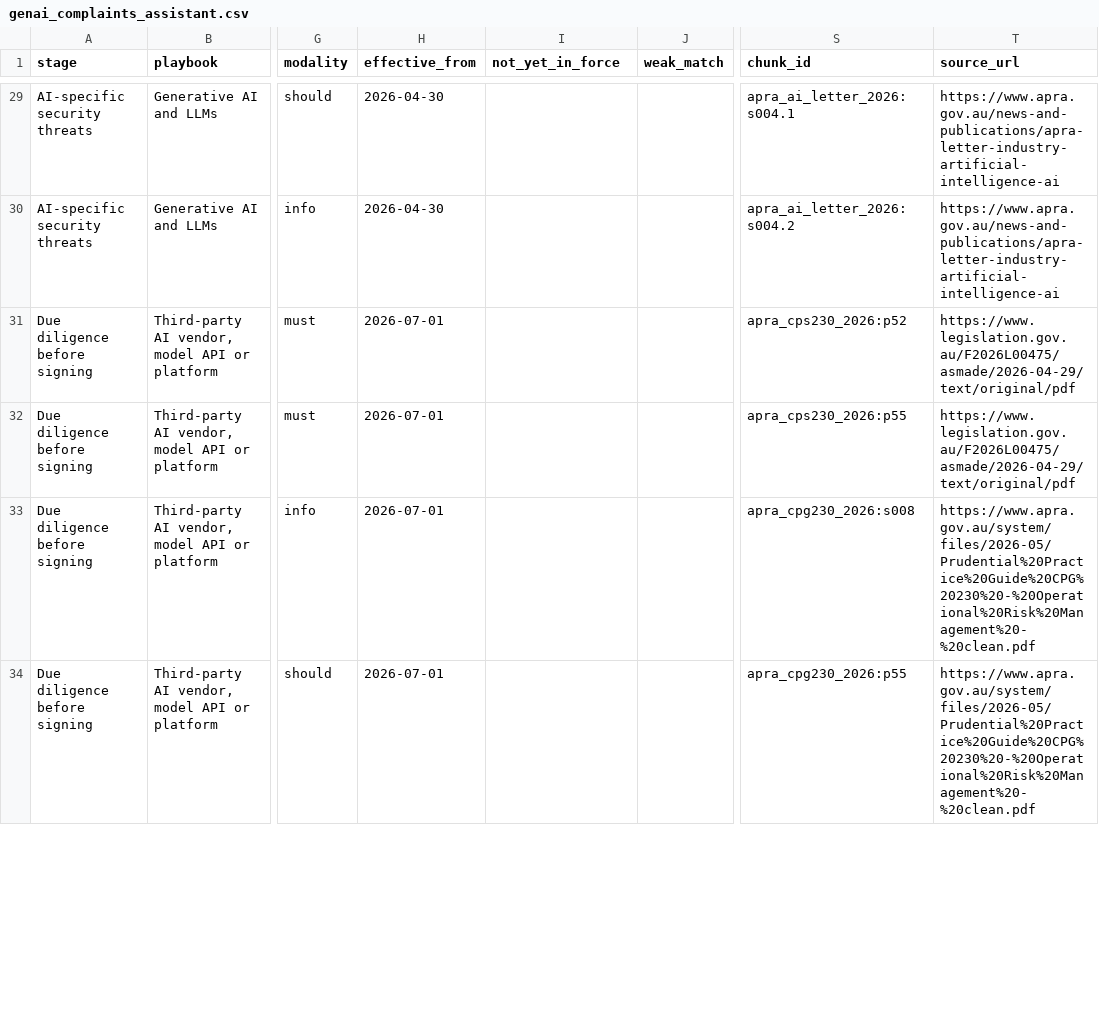
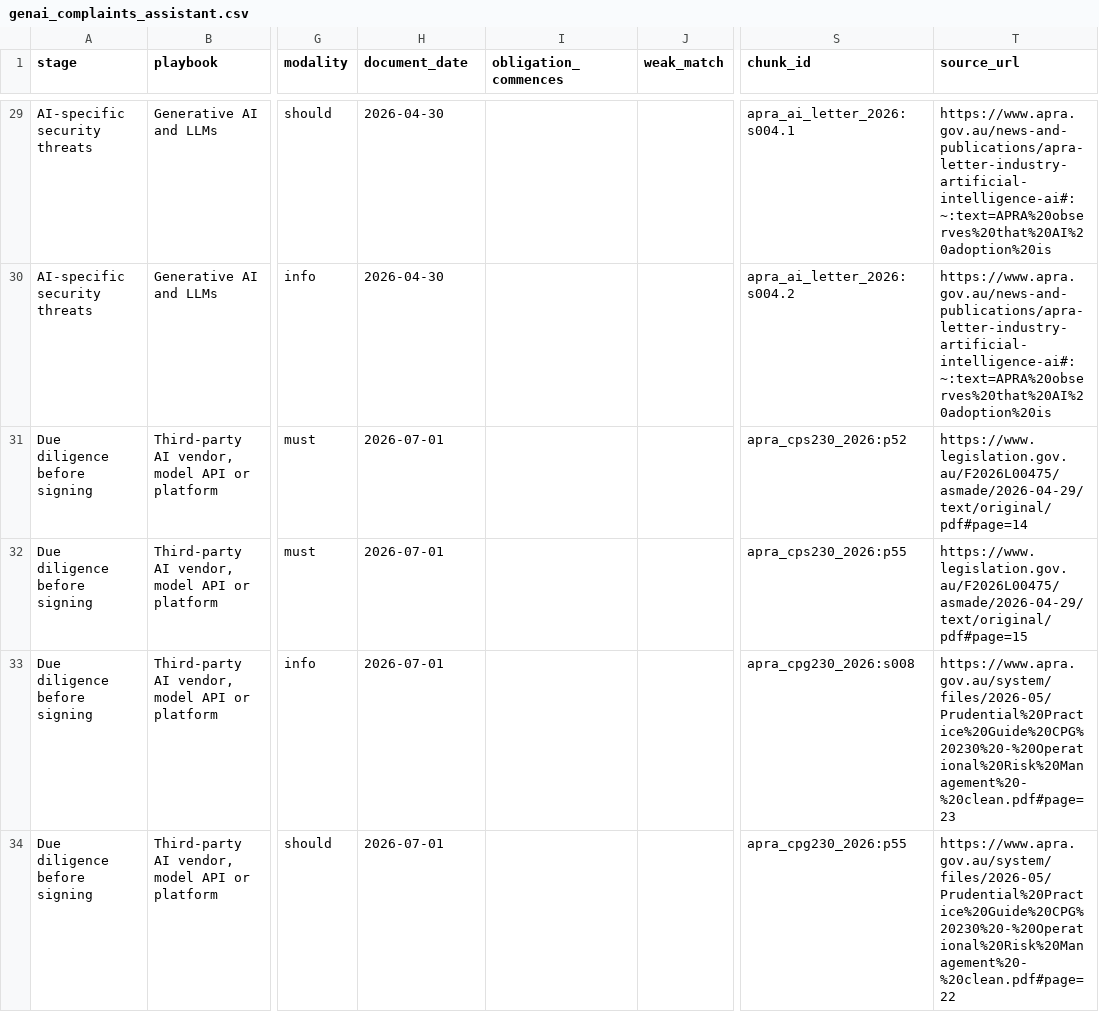
Before and after one commit to shishirven/au-ai-reg-navigator, a CSV file: docs/examples/model_use_check/genai_complaints_assistant.csv, drawn as a sheet; only a part is shown, gaps mark what is left out; the diff covers the shown part only; the diff names each change by its address in the sheet, - before the commit and + after, or states it on an @@ line.

```diff
--- a/docs/examples/model_use_check/genai_complaints_assistant.csv
+++ b/docs/examples/model_use_check/genai_complaints_assistant.csv
-H1: effective_from
+H1: document_date
-I1: not_yet_in_force
+I1: obligation_commences
-T29:T30 (source_url): https://www.apra.gov.au/news-and-publications/apra-letter-industry-artificial-intelligence-ai
+T29:T30 (source_url): https://www.apra.gov.au/news-and-publications/apra-letter-industry-artificial-intelligence-ai#:~:text=APRA%20observes%20that%20AI%20adoption%20is
-T31 (source_url): https://www.legislation.gov.au/F2026L00475/asmade/2026-04-29/text/original/pdf
+T31 (source_url): https://www.legislation.gov.au/F2026L00475/asmade/2026-04-29/text/original/pdf#page=14
-T32 (source_url): https://www.legislation.gov.au/F2026L00475/asmade/2026-04-29/text/original/pdf
+T32 (source_url): https://www.legislation.gov.au/F2026L00475/asmade/2026-04-29/text/original/pdf#page=15
-T33 (source_url): https://www.apra.gov.au/system/files/2026-05/Prudential%20Practice%20Guide%20CPG%20230%20-%20Operational%20Risk%20Management%20-%20clean.pdf
+T33 (source_url): https://www.apra.gov.au/system/files/2026-05/Prudential%20Practice%20Guide%20CPG%20230%20-%20Operational%20Risk%20Management%20-%20clean.pdf#page=23
-T34 (source_url): https://www.apra.gov.au/system/files/2026-05/Prudential%20Practice%20Guide%20CPG%20230%20-%20Operational%20Risk%20Management%20-%20clean.pdf
+T34 (source_url): https://www.apra.gov.au/system/files/2026-05/Prudential%20Practice%20Guide%20CPG%20230%20-%20Operational%20Risk%20Management%20-%20clean.pdf#page=22
```
Also changed, not shown: 37 edited cells elsewhere in this file, docs/examples/model_use_check/churn_propensity_internal.csv, docs/examples/model_use_check/motor_pricing_gbm.csv, 23 other files.
